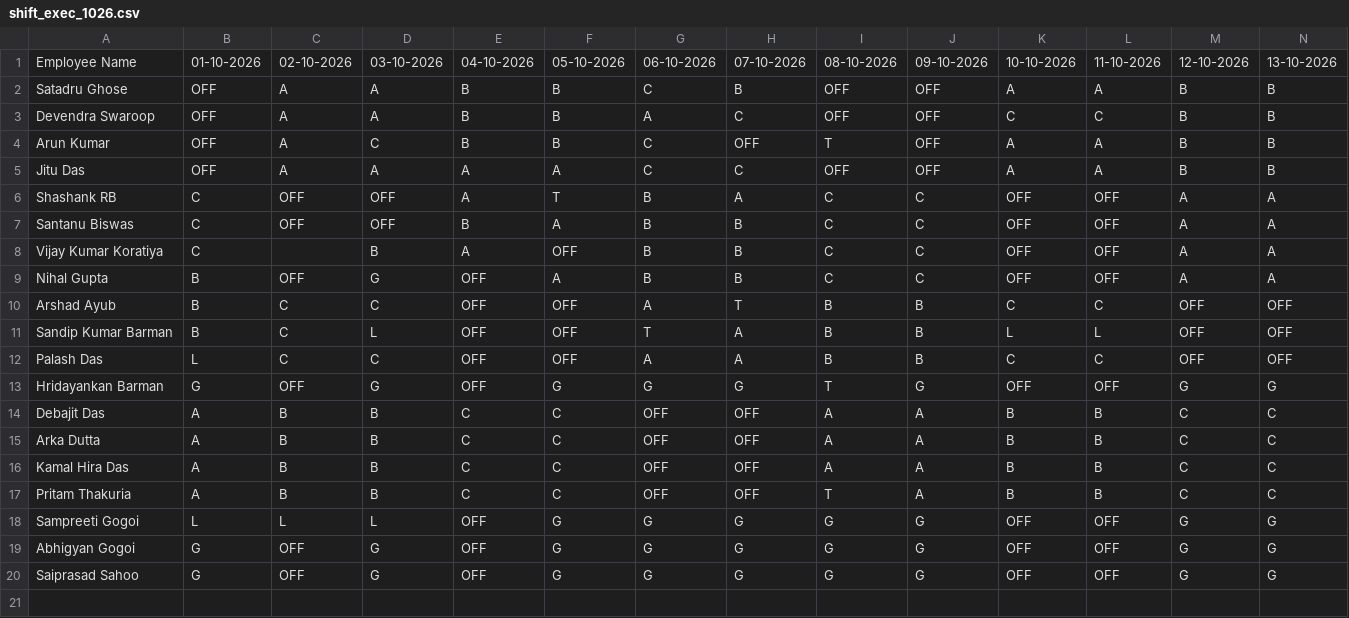
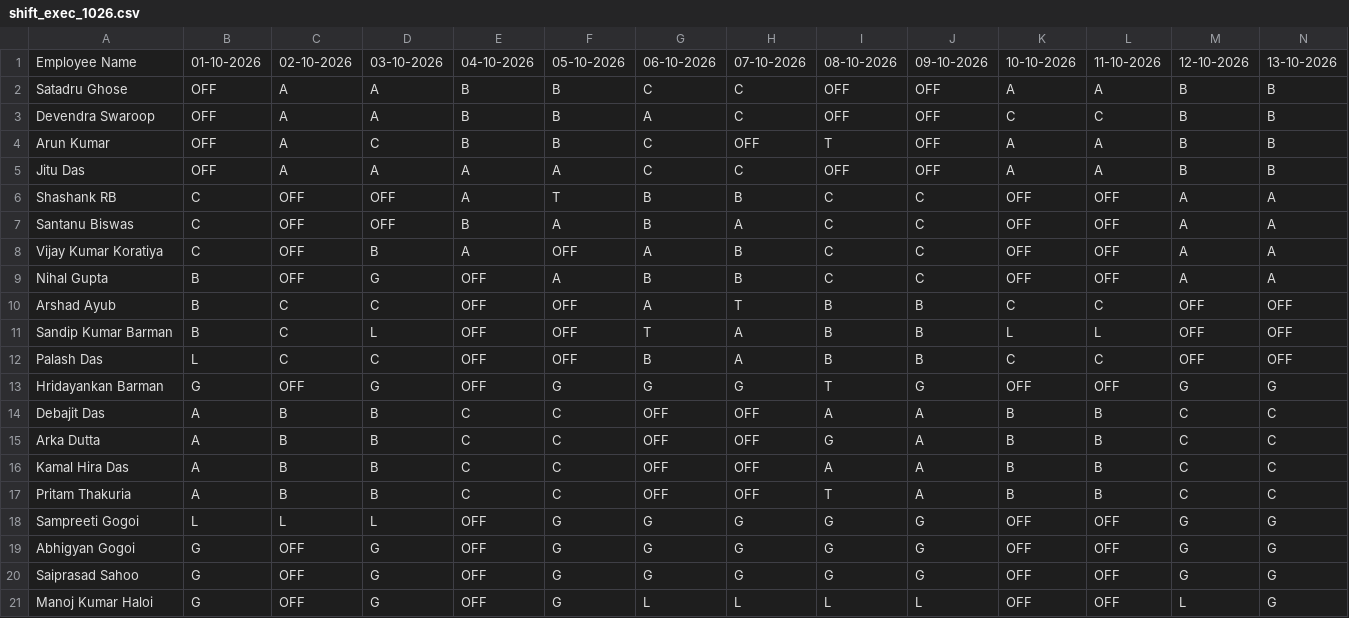
Before and after one commit to debajitd1292/v.beta, a CSV file: exec/shift_exec_1026.csv, drawn as a sheet; only a part is shown; rows hold the shown columns only; the diff names each change by its address in the sheet, - before the commit and + after, or states it on an @@ line.

```diff
--- a/exec/shift_exec_1026.csv
+++ b/exec/shift_exec_1026.csv
-H2: B
+H2: C
-H6: A
+H6: B
-H7: B
+H7: A
-C8: (empty)
+C8: OFF
-G8: B
+G8: A
-G12: A
+G12: B
-I15: A
+I15: G
+row 21: Manoj Kumar Haloi | G | OFF | G | OFF | G | L | L | L | L | OFF | OFF | L | G
```
Also changed, not shown: 2 other files.
